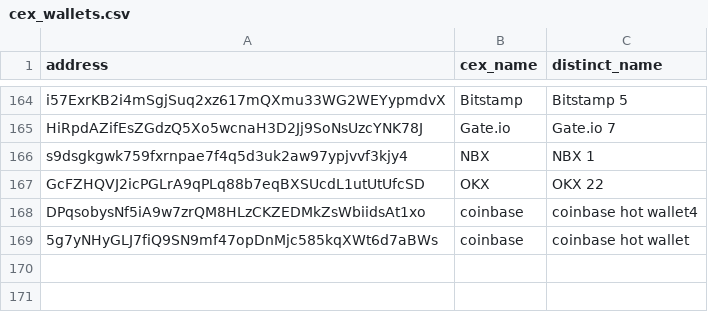
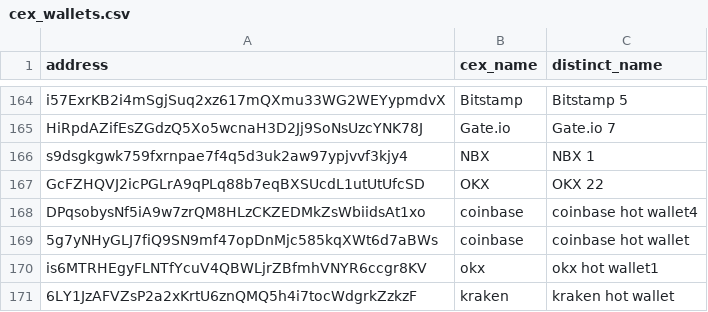
Before and after one commit to prasanna-ML-expert/jayind, a CSV file: cex_wallets.csv, drawn as a sheet; only a part is shown, gaps mark what is left out; the diff names each change by its address in the sheet, - before the commit and + after, or states it on an @@ line.

Commit message:
Update cex_wallets.csv

```diff
--- a/cex_wallets.csv
+++ b/cex_wallets.csv
+row 170: is6MTRHEgyFLNTfYcuV4QBWLjrZBfmhVNYR6ccgr8KV | okx | okx hot wallet1
+row 171: 6LY1JzAFVZsP2a2xKrtU6znQMQ5h4i7tocWdgrkZzkzF | kraken | kraken hot wallet
```
